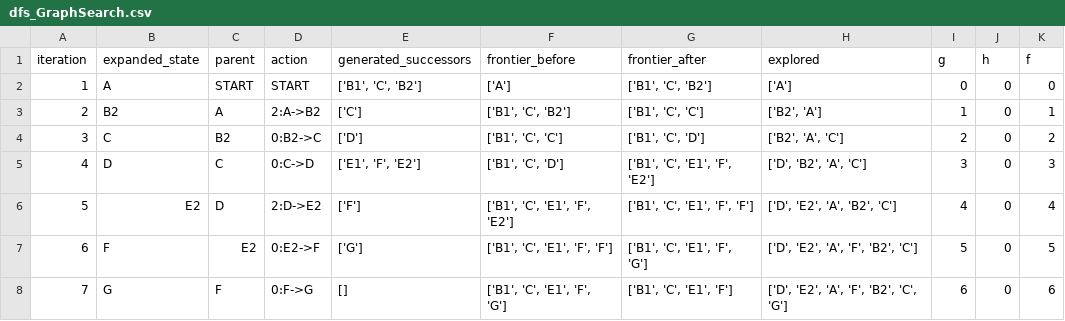
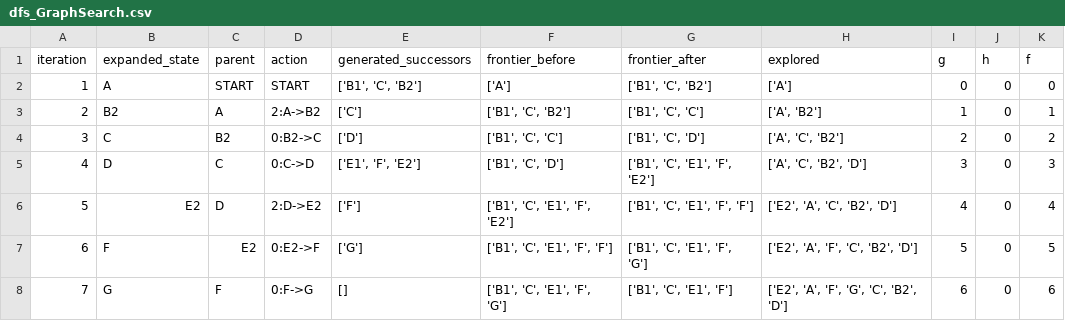
Before and after one commit to Zain-Shykh/pacman-search, a CSV file: evidence/dfs_GraphSearch.csv, drawn as a sheet.

```diff
--- a/evidence/dfs_GraphSearch.csv
+++ b/evidence/dfs_GraphSearch.csv
@@ -2,7 +2,7 @@ iteration,expanded_state,parent,action,generated_successors,frontier_before,fron
 1,A,START,START,"['B1', 'C', 'B2']",['A'],"['B1', 'C', 'B2']",['A'],0,0,0
-2,B2,A,2:A->B2,['C'],"['B1', 'C', 'B2']","['B1', 'C', 'C']","['B2', 'A']",1,0,1
-3,C,B2,0:B2->C,['D'],"['B1', 'C', 'C']","['B1', 'C', 'D']","['B2', 'A', 'C']",2,0,2
-4,D,C,0:C->D,"['E1', 'F', 'E2']","['B1', 'C', 'D']","['B1', 'C', 'E1', 'F', 'E2']","['D', 'B2', 'A', 'C']",3,0,3
-5,E2,D,2:D->E2,['F'],"['B1', 'C', 'E1', 'F', 'E2']","['B1', 'C', 'E1', 'F', 'F']","['D', 'E2', 'A', 'B2', 'C']",4,0,4
-6,F,E2,0:E2->F,['G'],"['B1', 'C', 'E1', 'F', 'F']","['B1', 'C', 'E1', 'F', 'G']","['D', 'E2', 'A', 'F', 'B2', 'C']",5,0,5
-7,G,F,0:F->G,[],"['B1', 'C', 'E1', 'F', 'G']","['B1', 'C', 'E1', 'F']","['D', 'E2', 'A', 'F', 'B2', 'C', 'G']",6,0,6
+2,B2,A,2:A->B2,['C'],"['B1', 'C', 'B2']","['B1', 'C', 'C']","['A', 'B2']",1,0,1
+3,C,B2,0:B2->C,['D'],"['B1', 'C', 'C']","['B1', 'C', 'D']","['A', 'C', 'B2']",2,0,2
+4,D,C,0:C->D,"['E1', 'F', 'E2']","['B1', 'C', 'D']","['B1', 'C', 'E1', 'F', 'E2']","['A', 'C', 'B2', 'D']",3,0,3
+5,E2,D,2:D->E2,['F'],"['B1', 'C', 'E1', 'F', 'E2']","['B1', 'C', 'E1', 'F', 'F']","['E2', 'A', 'C', 'B2', 'D']",4,0,4
+6,F,E2,0:E2->F,['G'],"['B1', 'C', 'E1', 'F', 'F']","['B1', 'C', 'E1', 'F', 'G']","['E2', 'A', 'F', 'C', 'B2', 'D']",5,0,5
+7,G,F,0:F->G,[],"['B1', 'C', 'E1', 'F', 'G']","['B1', 'C', 'E1', 'F']","['E2', 'A', 'F', 'G', 'C', 'B2', 'D']",6,0,6
```
Also changed, not shown: evidence/astar_GraphSearch.csv, evidence/bfs_GraphSearch.csv, 5 other files.
